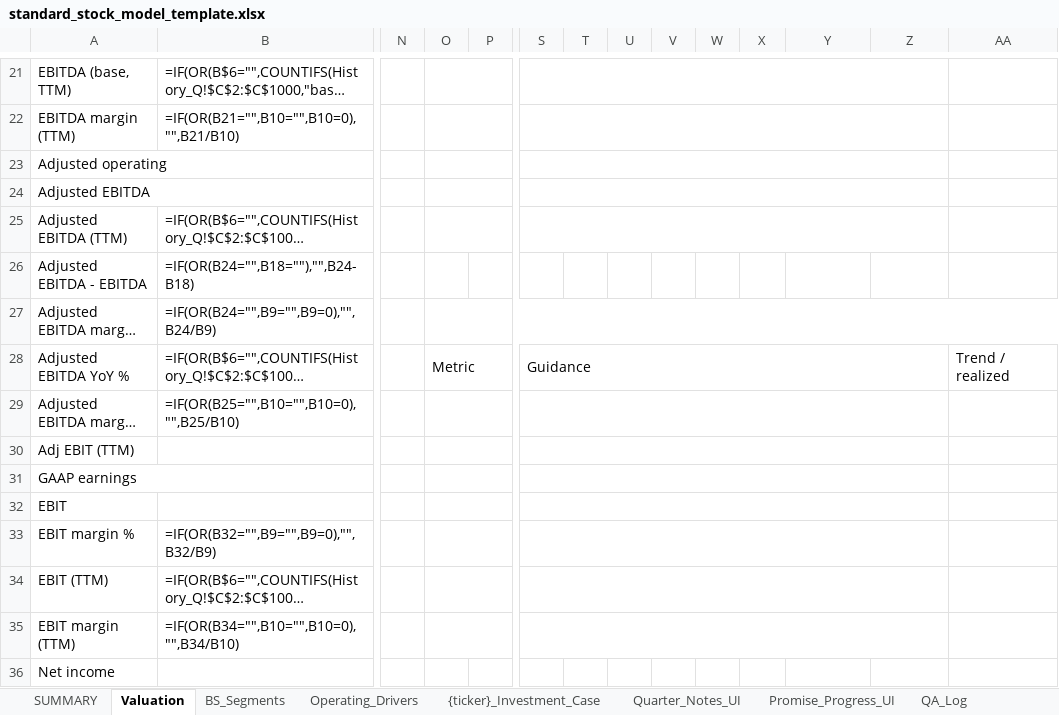
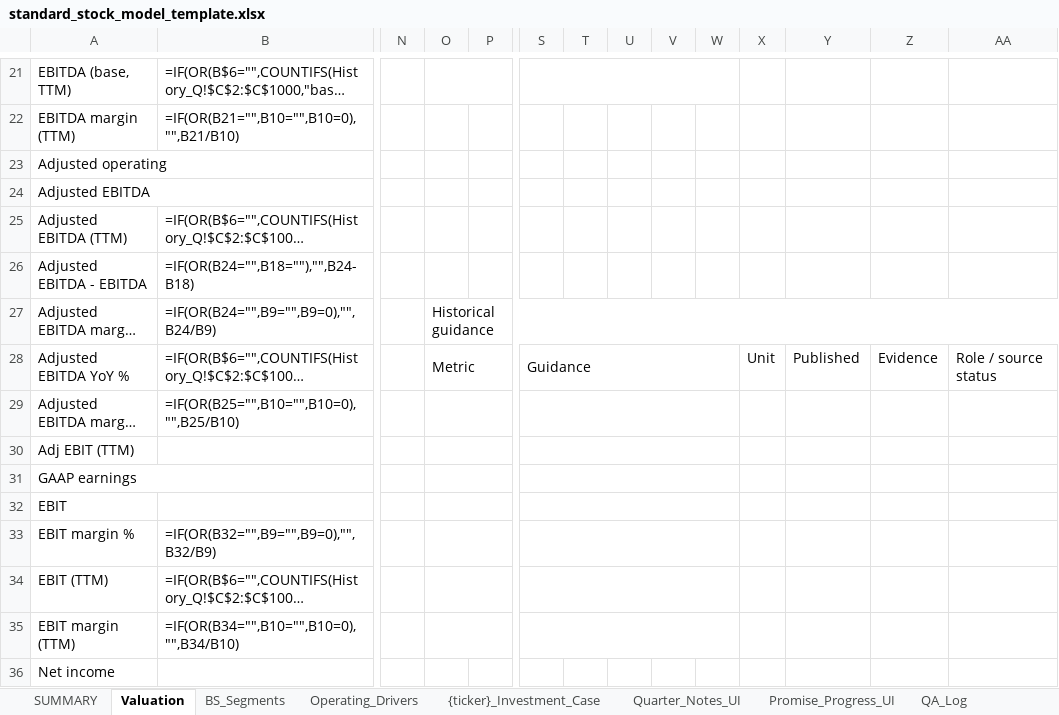
Before and after one commit to Jibbern/Aktie-modellering, an Excel workbook: templates/standard_stock_model_template.xlsx, sheet Valuation, drawn as a sheet; only a part is shown, gaps mark what is left out; long unchanged cells end in …; values as stored, in another font and other column widths than the file's, no cell formats; formulas without a stored value are shown as written; conditional formats not drawn; the diff covers the shown part only; the diff names each change by its address in the sheet, - before the commit and + after, or states it on an @@ line.

Commit message:
Complete Valuation guidance and thesis projection

```diff
--- a/templates/standard_stock_model_template.xlsx (sheet Valuation)
+++ b/templates/standard_stock_model_template.xlsx (sheet Valuation)
-S21:Z21 merged
+S21:W21 merged
-O22:P22 merged
-S22:Z22 merged
-O23:P23 merged
-S23:Z23 merged
-O24:P24 merged
-S24:Z24 merged
-O25:P25 merged
-S25:Z25 merged
-O27: (empty)
+O27: Historical guidance
-S28:Z28 merged
+S28:W28 merged
-X28: (empty)
+X28: Unit
-Y28: (empty)
+Y28: Published
-Z28: (empty)
+Z28: Evidence
-AA28: Trend / realized
+AA28: Role / source status
-S29:Z29 merged
+S29:W29 merged
-S30:Z30 merged
+S30:W30 merged
-S31:Z31 merged
+S31:W31 merged
-S32:Z32 merged
+S32:W32 merged
-S33:Z33 merged
+S33:W33 merged
-S34:Z34 merged
+S34:W34 merged
-S35:Z35 merged
+S35:W35 merged
```
Also changed, not shown: 44 removed rows, 24 edited cells and merged cells elsewhere in this sheet, cell formats, 42 other files.
